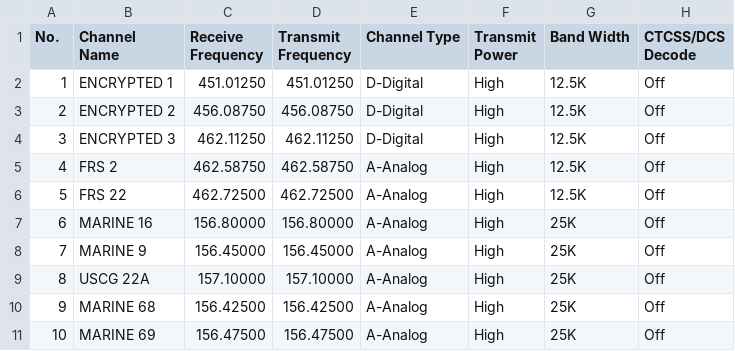
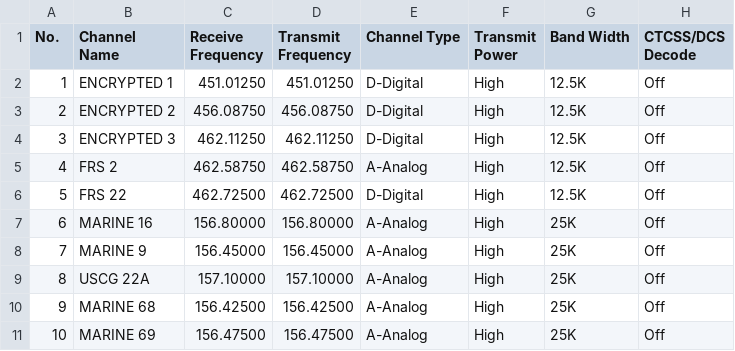
Before and after one commit to I2aMpAnT/AT-D578UV, a CSV file: codeplug/channels.csv, drawn as a sheet; only a part is shown; the diff names each change by its address in the sheet, - before the commit and + after, or states it on an @@ line.

```diff
--- a/codeplug/channels.csv
+++ b/codeplug/channels.csv
-E6 (Channel Type): A-Analog
+E6 (Channel Type): D-Digital
```
Also changed, not shown: codeplug/scanlist.csv.
